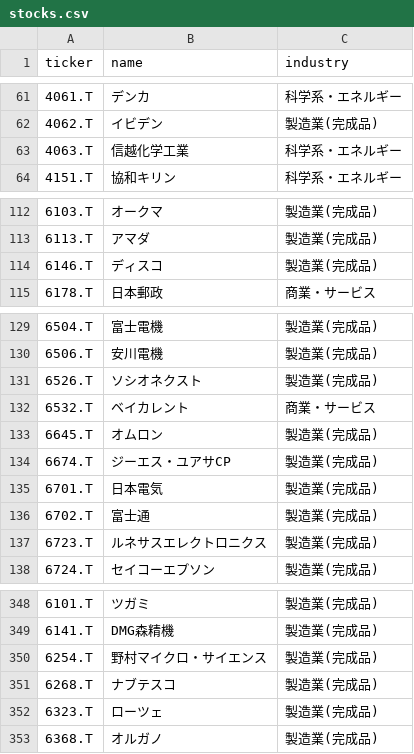
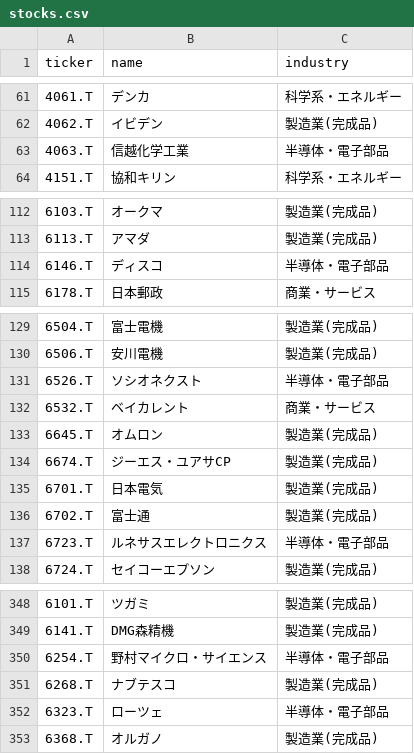
Before and after one commit to iwaza628/nikkei-invest-support-app, a CSV file: stocks.csv, drawn as a sheet; only a part is shown, gaps mark what is left out; the diff covers the shown part only; the diff names each change by its address in the sheet, - before the commit and + after, or states it on an @@ line.

```diff
--- a/stocks.csv
+++ b/stocks.csv
-C63 (industry): 科学系・エネルギー
+C63 (industry): 半導体・電子部品
-C114 (industry): 製造業(完成品)
+C114 (industry): 半導体・電子部品
-C131 (industry): 製造業(完成品)
+C131 (industry): 半導体・電子部品
-C137 (industry): 製造業(完成品)
+C137 (industry): 半導体・電子部品
-C350 (industry): 製造業(完成品)
+C350 (industry): 半導体・電子部品
-C352 (industry): 製造業(完成品)
+C352 (industry): 半導体・電子部品
```
Also changed, not shown: 5 added rows, 1 moved row and 12 edited cells elsewhere in this file, 1 other file.
